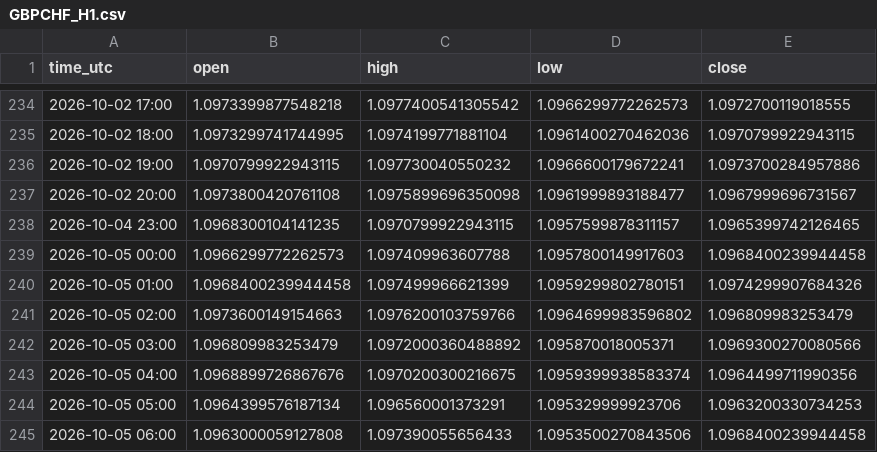
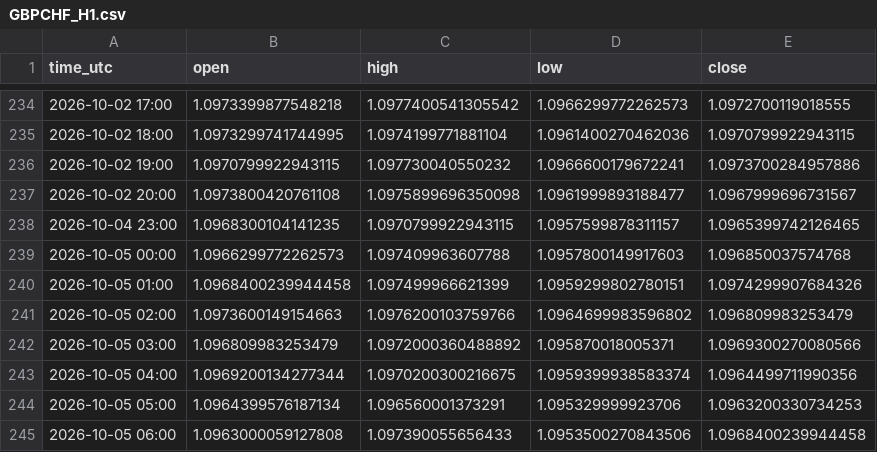
Before and after one commit to jarbays00001/fx-data, a CSV file: data/GBPCHF_H1.csv, drawn as a sheet; only a part is shown, gaps mark what is left out; the diff covers the shown part only.

```diff
--- a/data/GBPCHF_H1.csv
+++ b/data/GBPCHF_H1.csv
@@ -238,3 +238,3 @@ time_utc,open,high,low,close
 2026-10-04 23:00,1.0968300104141235,1.0970799922943115,1.0957599878311157,1.0965399742126465
-2026-10-05 00:00,1.0966299772262573,1.097409963607788,1.0957800149917603,1.0968400239944458
+2026-10-05 00:00,1.0966299772262573,1.097409963607788,1.0957800149917603,1.096850037574768
 2026-10-05 01:00,1.0968400239944458,1.097499966621399,1.0959299802780151,1.0974299907684326
@@ -242,3 +242,3 @@ time_utc,open,high,low,close
 2026-10-05 03:00,1.096809983253479,1.0972000360488892,1.095870018005371,1.0969300270080566
-2026-10-05 04:00,1.0968899726867676,1.0970200300216675,1.0959399938583374,1.0964499711990356
+2026-10-05 04:00,1.0969200134277344,1.0970200300216675,1.0959399938583374,1.0964499711990356
 2026-10-05 05:00,1.0964399576187134,1.096560001373291,1.095329999923706,1.0963200330734253
```
Also changed, not shown: 77 edited cells elsewhere in this file, data/AUDJPY_H1.csv, data/CADJPY_H1.csv, 55 other files.
